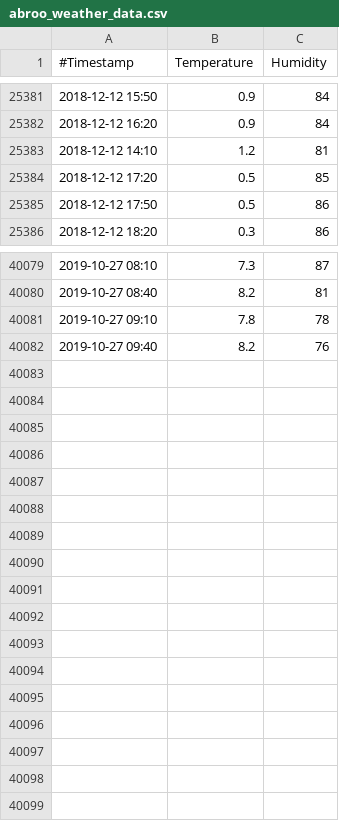
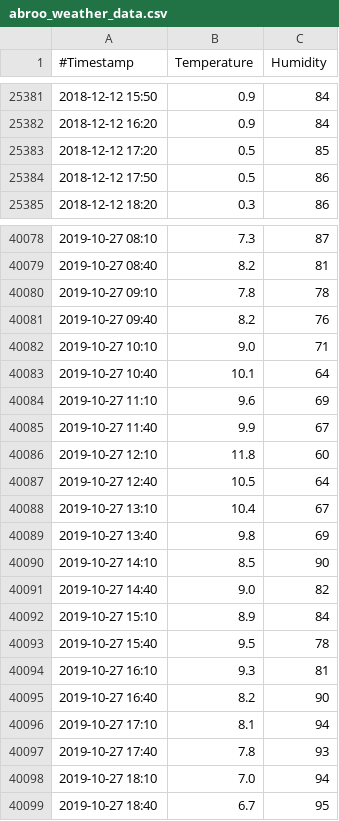
Before and after one commit to fredrikbondesson/fredrikbondesson.github.io, a CSV file: abroo_weather_data.csv, drawn as a sheet; only a part is shown, gaps mark what is left out.

Commit message:
Data cleanup
Replaced None with previous value, removed some strange date inconsistency, fixed missing data

```diff
--- a/abroo_weather_data.csv
+++ b/abroo_weather_data.csv
@@ -25382,3 +25382,2 @@
 2018-12-12 16:20,0.9,84
-2018-12-12 14:10,1.2,81
 2018-12-12 17:20,0.5,85
@@ -40082 +40081,19 @@
 2019-10-27 09:40,8.2,76
+2019-10-27 10:10,9.0,71
+2019-10-27 10:40,10.1,64
+2019-10-27 11:10,9.6,69
+2019-10-27 11:40,9.9,67
+2019-10-27 12:10,11.8,60
+2019-10-27 12:40,10.5,64
+2019-10-27 13:10,10.4,67
+2019-10-27 13:40,9.8,69
+2019-10-27 14:10,8.5,90
+2019-10-27 14:40,9.0,82
+2019-10-27 15:10,8.9,84
+2019-10-27 15:40,9.5,78
+2019-10-27 16:10,9.3,81
+2019-10-27 16:40,8.2,90
+2019-10-27 17:10,8.1,94
+2019-10-27 17:40,7.8,93
+2019-10-27 18:10,7.0,94
+2019-10-27 18:40,6.7,95
```
Also changed, not shown: 2398251.csv, 5637622.csv, 15 other files.
